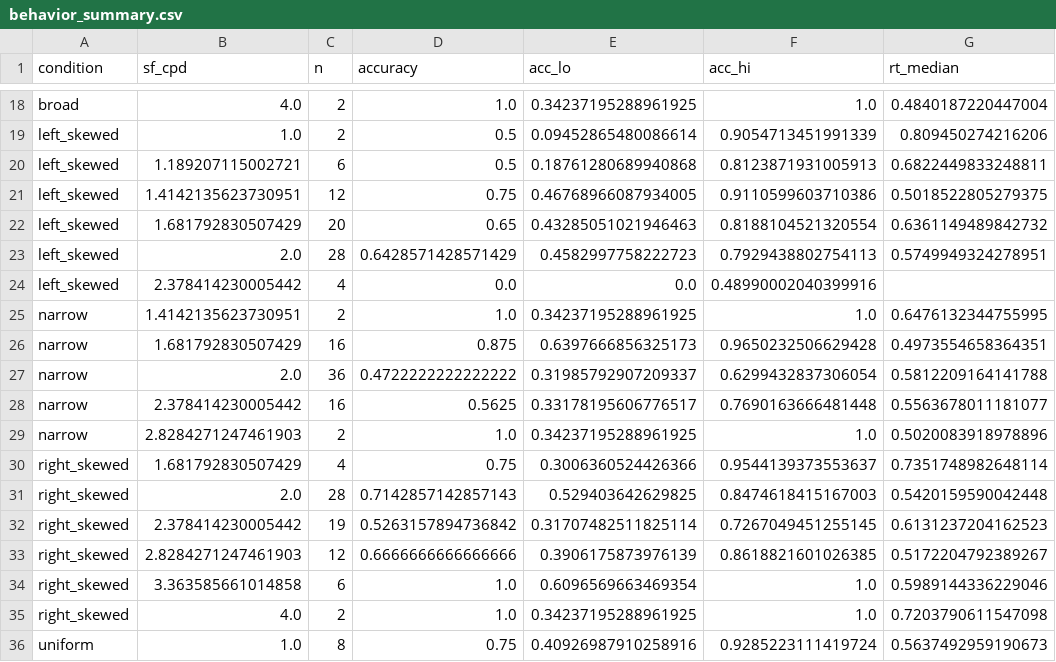
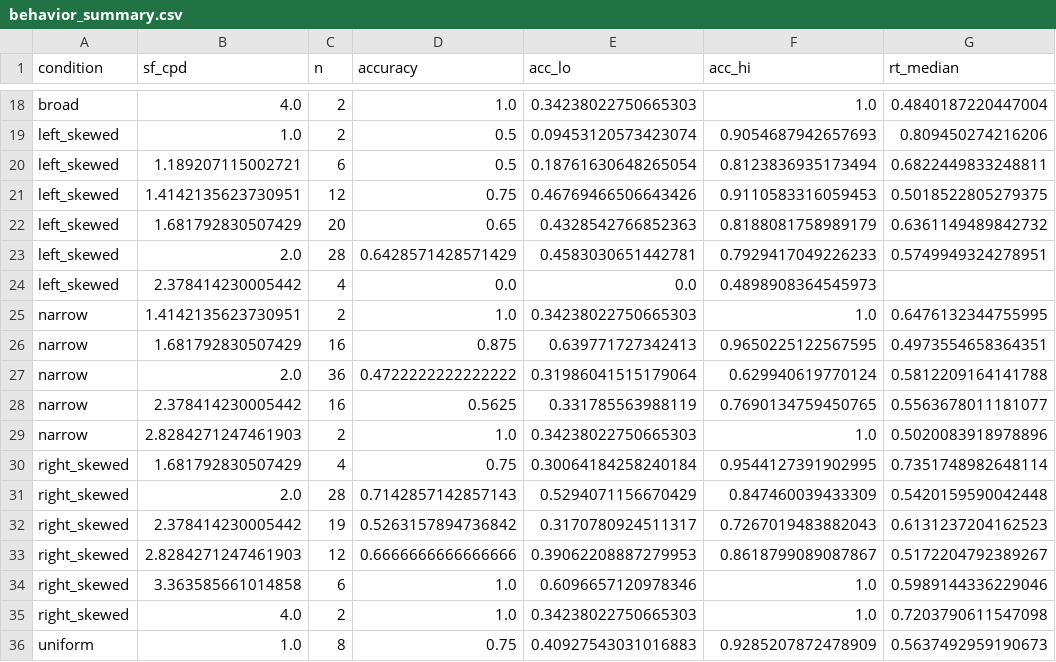
Before and after one commit to Konseptt/sf-uncertainty, a CSV file: figures/example_analysis/behavior_summary.csv, drawn as a sheet; only a part is shown, gaps mark what is left out; the diff covers the shown part only; the diff names each change by its address in the sheet, - before the commit and + after, or states it on an @@ line.

```diff
--- a/figures/example_analysis/behavior_summary.csv
+++ b/figures/example_analysis/behavior_summary.csv
-E18 (acc_lo): 0.34237195288961925
+E18 (acc_lo): 0.34238022750665303
-E19 (acc_lo): 0.09452865480086614
+E19 (acc_lo): 0.09453120573423074
-F19 (acc_hi): 0.9054713451991339
+F19 (acc_hi): 0.9054687942657693
-E20 (acc_lo): 0.18761280689940868
+E20 (acc_lo): 0.18761630648265054
-F20 (acc_hi): 0.8123871931005913
+F20 (acc_hi): 0.8123836935173494
-E21 (acc_lo): 0.46768966087934005
+E21 (acc_lo): 0.46769466506643426
-F21 (acc_hi): 0.9110599603710386
+F21 (acc_hi): 0.9110583316059453
-E22 (acc_lo): 0.43285051021946463
+E22 (acc_lo): 0.4328542766852363
-F22 (acc_hi): 0.8188104521320554
+F22 (acc_hi): 0.8188081758989179
-E23 (acc_lo): 0.4582997758222723
+E23 (acc_lo): 0.4583030651442781
-F23 (acc_hi): 0.7929438802754113
+F23 (acc_hi): 0.7929417049226233
-F24 (acc_hi): 0.48990002040399916
+F24 (acc_hi): 0.4898908364545973
-E25 (acc_lo): 0.34237195288961925
+E25 (acc_lo): 0.34238022750665303
-E26 (acc_lo): 0.6397666856325173
+E26 (acc_lo): 0.639771727342413
-F26 (acc_hi): 0.9650232506629428
+F26 (acc_hi): 0.9650225122567595
-E27 (acc_lo): 0.31985792907209337
+E27 (acc_lo): 0.31986041515179064
-F27 (acc_hi): 0.6299432837306054
+F27 (acc_hi): 0.629940619770124
-E28 (acc_lo): 0.33178195606776517
+E28 (acc_lo): 0.331785563988119
-F28 (acc_hi): 0.7690163666481448
+F28 (acc_hi): 0.7690134759450765
-E29 (acc_lo): 0.34237195288961925
+E29 (acc_lo): 0.34238022750665303
-E30 (acc_lo): 0.3006360524426366
+E30 (acc_lo): 0.30064184258240184
-F30 (acc_hi): 0.9544139373553637
+F30 (acc_hi): 0.9544127391902995
-E31 (acc_lo): 0.529403642629825
+E31 (acc_lo): 0.5294071156670429
-F31 (acc_hi): 0.8474618415167003
+F31 (acc_hi): 0.847460039433309
-E32 (acc_lo): 0.31707482511825114
+E32 (acc_lo): 0.3170780924511317
-F32 (acc_hi): 0.7267049451255145
+F32 (acc_hi): 0.7267019483882043
-E33 (acc_lo): 0.3906175873976139
+E33 (acc_lo): 0.39062208887279953
-F33 (acc_hi): 0.8618821601026385
+F33 (acc_hi): 0.8618799089087867
-E34 (acc_lo): 0.6096569663469354
+E34 (acc_lo): 0.6096657120978346
-E35 (acc_lo): 0.34237195288961925
+E35 (acc_lo): 0.34238022750665303
-E36 (acc_lo): 0.40926987910258916
+E36 (acc_lo): 0.40927543031016883
-F36 (acc_hi): 0.9285223111419724
+F36 (acc_hi): 0.9285207872478909
```
Also changed, not shown: 48 edited cells elsewhere in this file, example_data/orientation/sub-demo01_ses-1/trials.csv, example_data/orientation/sub-demo02_ses-1/trials.csv, 11 other files.
